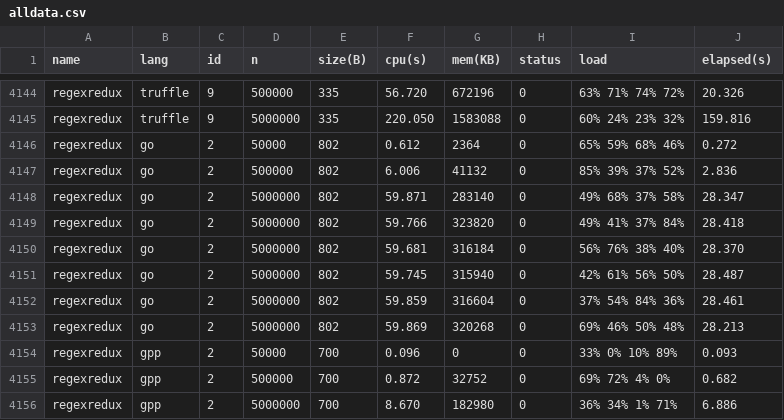
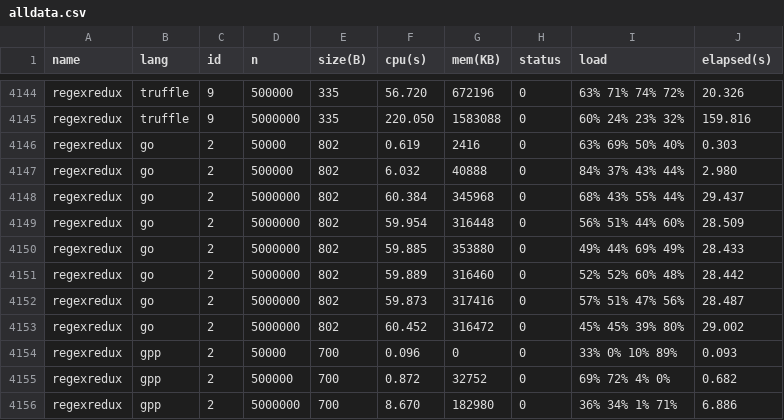
Before and after one commit to 4creators/BenchmarksGame, a CSV file: public/data/alldata.csv, drawn as a sheet; only a part is shown, gaps mark what is left out; the diff covers the shown part only.

```diff
--- a/public/data/alldata.csv
+++ b/public/data/alldata.csv
@@ -4145,10 +4145,10 @@ regexredux,truffle,9,500000,335,56.720,672196,0,63% 71% 74% 72%,20.326
 regexredux,truffle,9,5000000,335,220.050,1583088,0,60% 24% 23% 32%,159.816
-regexredux,go,2,50000,802,0.612,2364,0,65% 59% 68% 46%,0.272
-regexredux,go,2,500000,802,6.006,41132,0,85% 39% 37% 52%,2.836
-regexredux,go,2,5000000,802,59.871,283140,0,49% 68% 37% 58%,28.347
-regexredux,go,2,5000000,802,59.766,323820,0,49% 41% 37% 84%,28.418
-regexredux,go,2,5000000,802,59.681,316184,0,56% 76% 38% 40%,28.370
-regexredux,go,2,5000000,802,59.745,315940,0,42% 61% 56% 50%,28.487
-regexredux,go,2,5000000,802,59.859,316604,0,37% 54% 84% 36%,28.461
-regexredux,go,2,5000000,802,59.869,320268,0,69% 46% 50% 48%,28.213
+regexredux,go,2,50000,802,0.619,2416,0,63% 69% 50% 40%,0.303
+regexredux,go,2,500000,802,6.032,40888,0,84% 37% 43% 44%,2.980
+regexredux,go,2,5000000,802,60.384,345968,0,68% 43% 55% 44%,29.437
+regexredux,go,2,5000000,802,59.954,316448,0,56% 51% 44% 60%,28.509
+regexredux,go,2,5000000,802,59.885,353880,0,49% 44% 69% 49%,28.433
+regexredux,go,2,5000000,802,59.889,316460,0,52% 52% 60% 48%,28.442
+regexredux,go,2,5000000,802,59.873,317416,0,57% 51% 47% 56%,28.487
+regexredux,go,2,5000000,802,60.452,316472,0,45% 45% 39% 80%,29.002
 regexredux,gpp,2,50000,700,0.096,0,0,33% 0% 10% 89%,0.093
```
Also changed, not shown: 56 edited cells elsewhere in this file, public/data/data.csv, public/data/ndata.csv, 18 other files.
